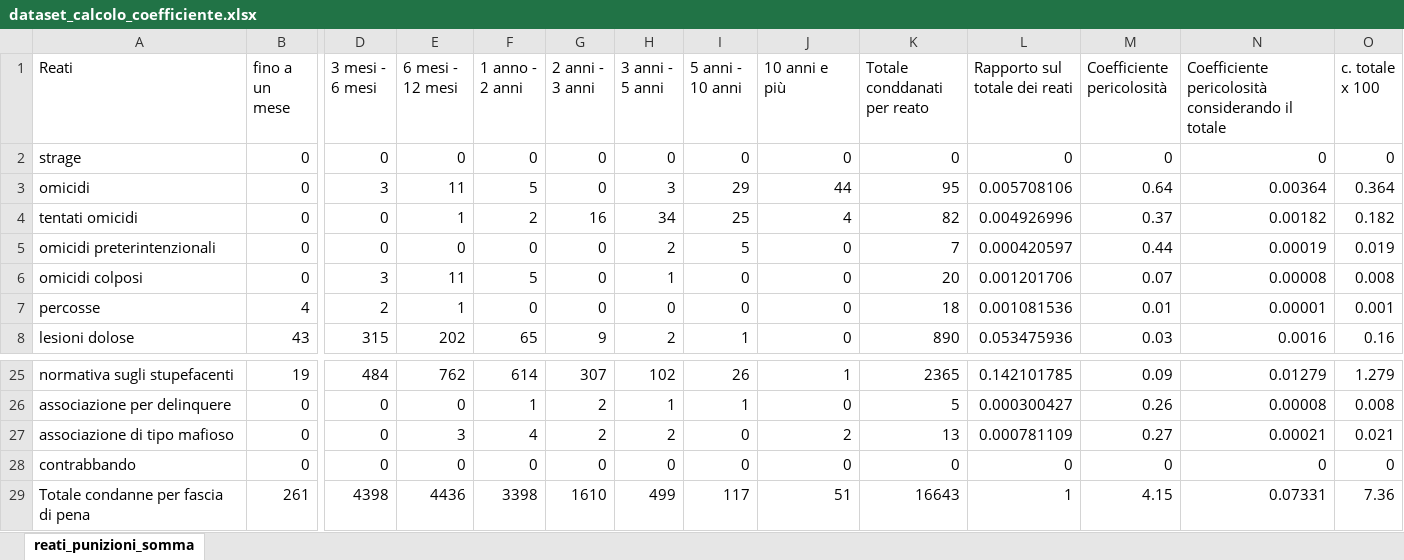
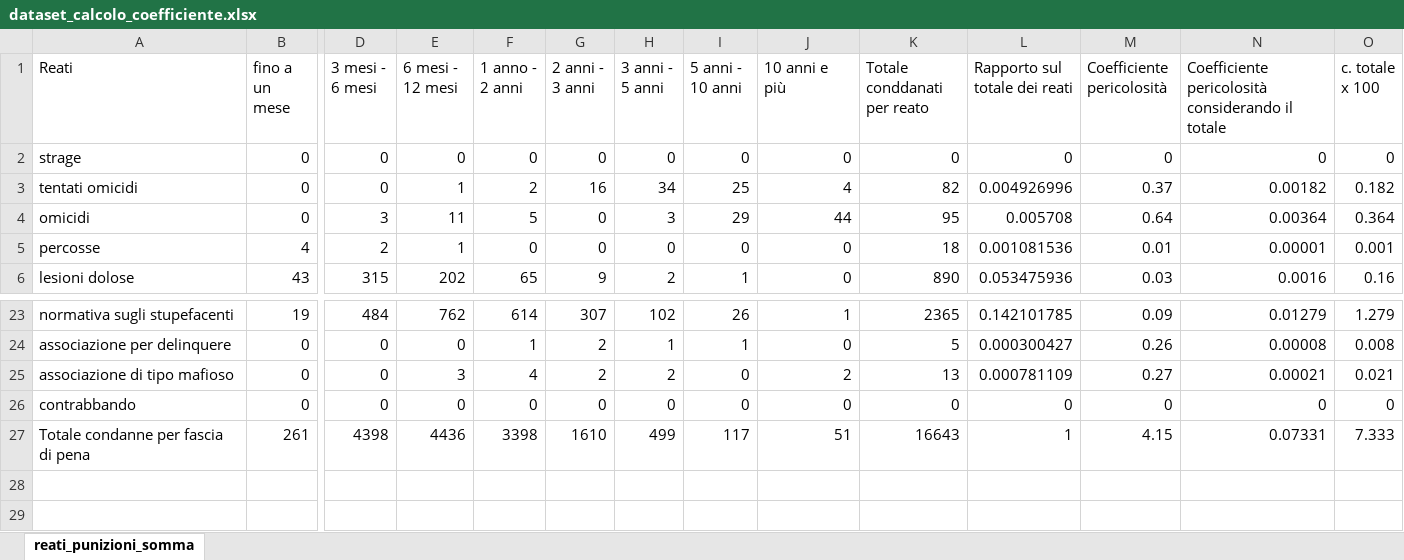
Before and after one commit to FraA97/VA-project, an Excel workbook: General/datasets/dataset_calcolo_coefficiente.xlsx, sheet reati_punizioni_somma, drawn as a sheet; only a part is shown, gaps mark what is left out; values as stored, in another font and other column widths than the file's, no borders; removed rows and columns are numbered as before the commit, all else as after; rows hold the shown columns only; the diff names each change by its address in the sheet, - before the commit and + after, or states it on an @@ line.

Commit message:
refined sentences dataset

```diff
--- a/General/datasets/dataset_calcolo_coefficiente.xlsx (sheet reati_punizioni_somma)
+++ b/General/datasets/dataset_calcolo_coefficiente.xlsx (sheet reati_punizioni_somma)
-row 3: omicidi | 0 | 3 | 11 | 5 | 0 | 3 | 29 | 44 | 95 | 0.005708106 | 0.64 | 0.00364 | 0.364
-row 5: omicidi preterintenzionali | 0 | 0 | 0 | 0 | 0 | 2 | 5 | 0 | 7 | 0.000420597 | 0.44 | 0.00019 | 0.019
-row 6: omicidi colposi | 0 | 3 | 11 | 5 | 0 | 1 | 0 | 0 | 20 | 0.001201706 | 0.07 | 0.00008 | 0.008
+row 4: omicidi | 0 | 3 | 11 | 5 | 0 | 3 | 29 | 44 | 95 | 0.005708 | 0.64 | 0.00364 | 0.364
-O27 (c. totale x 100): 7.36
+O27 (c. totale x 100): 7.333
```
Also changed, not shown: formulas that keep their value, dataset_calcolo_coefficiente.xlsx.
